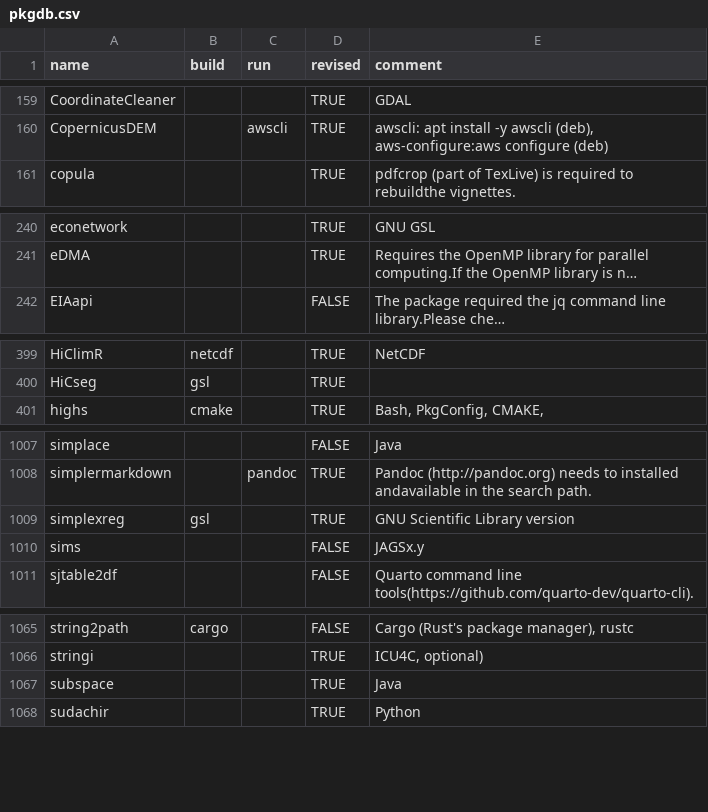
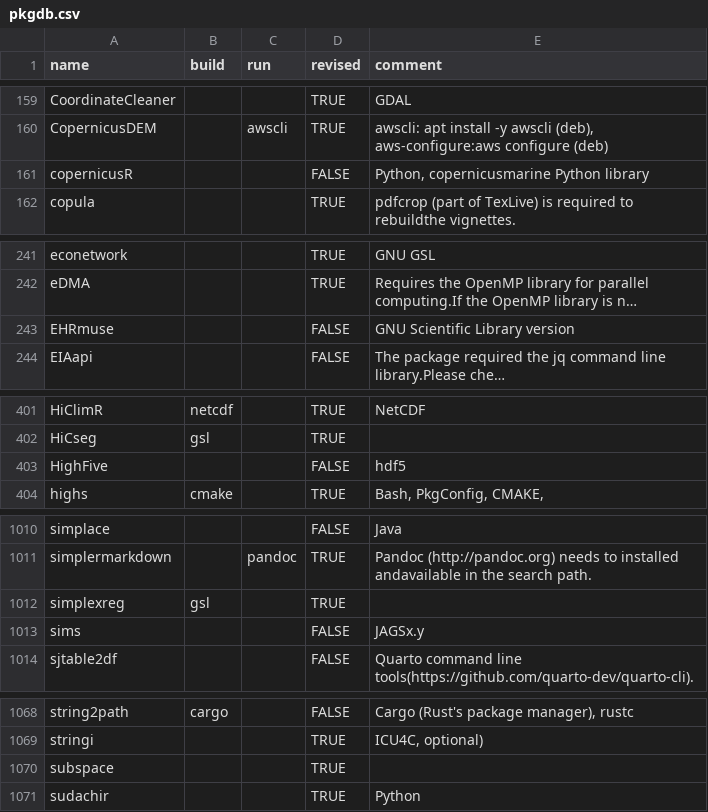
Before and after one commit to cran4linux/sysreqs, a CSV file: pkgdb.csv, drawn as a sheet; only a part is shown, gaps mark what is left out; long unchanged cells end in …; addresses are those after the commit; the diff names each change by its address in the sheet, - before the commit and + after, or states it on an @@ line.

Commit message:
update pkgdb

```diff
--- a/pkgdb.csv
+++ b/pkgdb.csv
+row 161: copernicusR |  |  | FALSE | Python, copernicusmarine Python library
+row 243: EHRmuse |  |  | FALSE | GNU Scientific Library version
+row 403: HighFive |  |  | FALSE | hdf5
-E1012 (comment): GNU Scientific Library version
+E1012 (comment): (empty)
-E1070 (comment): Java
+E1070 (comment): (empty)
```
